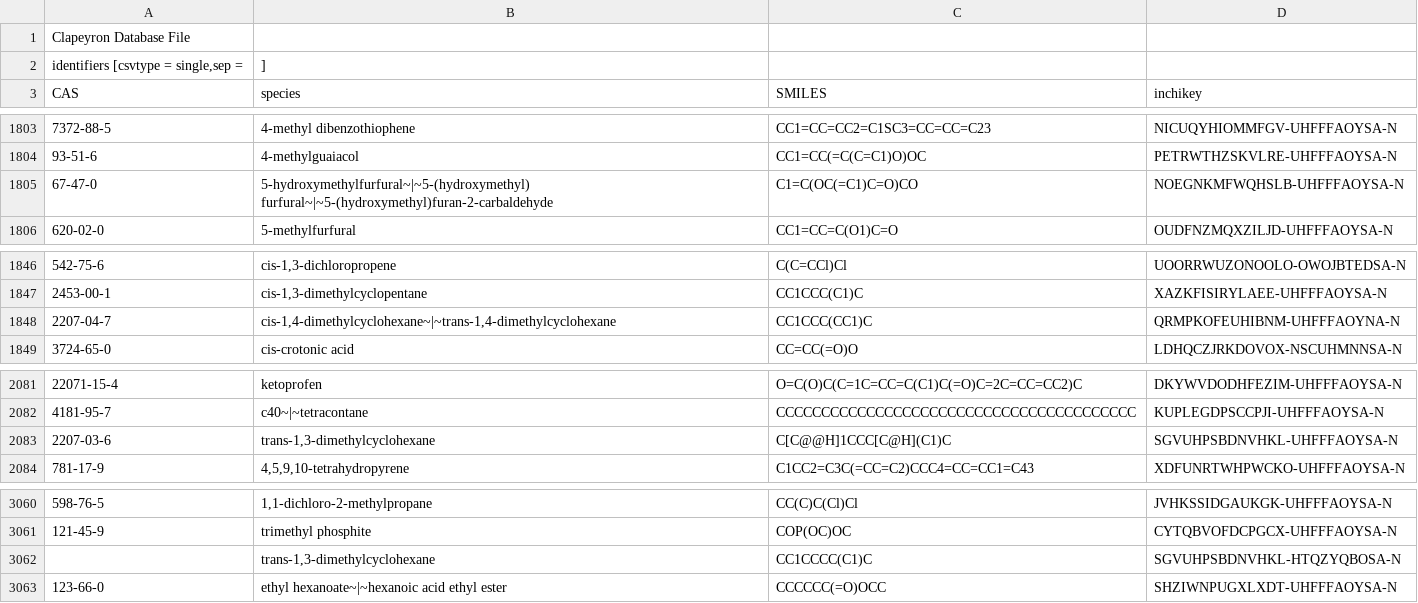
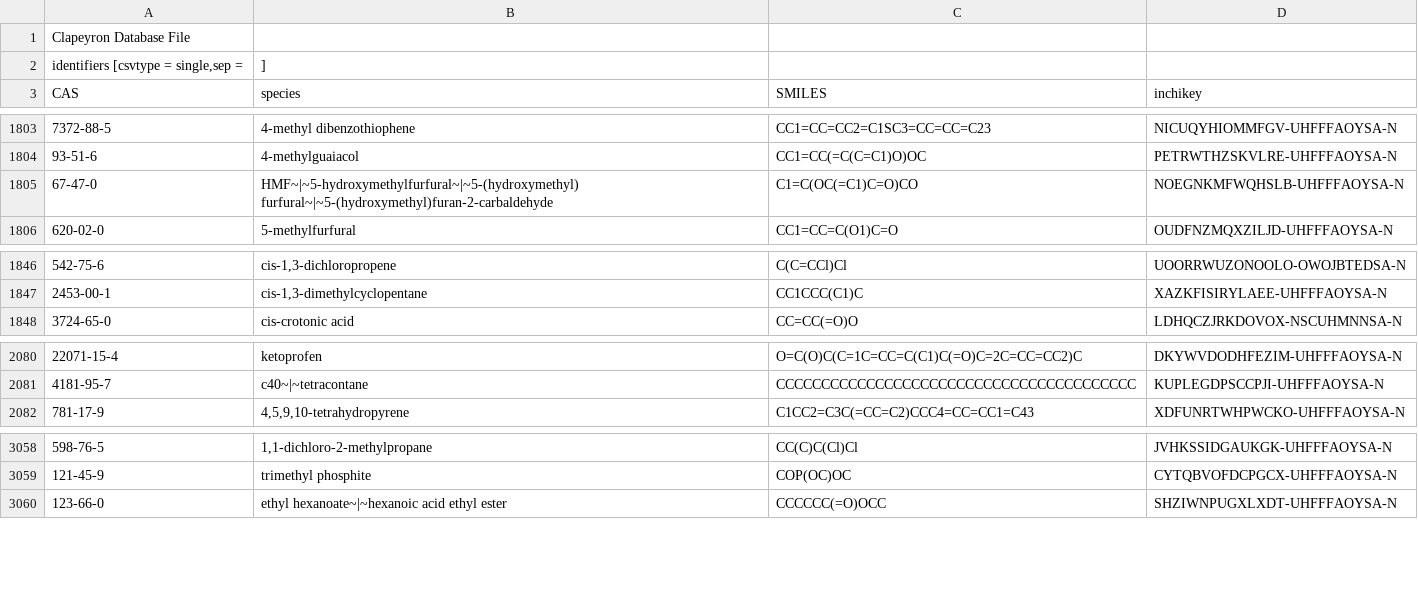
Before and after one commit to ClapeyronThermo/Clapeyron.jl, a CSV file: database/properties/identifiers.csv, drawn as a sheet; only a part is shown, gaps mark what is left out; the diff names each change by its address in the sheet, - before the commit and + after, or states it on an @@ line.

Commit message:
typos

```diff
--- a/database/properties/identifiers.csv
+++ b/database/properties/identifiers.csv
-B1805 (species): 5-hydroxymethylfurfural~|~5-(hydroxymethyl) furfural~|~5-(hydroxymethyl)furan-2-carbaldehyde
+B1805 (species): HMF~|~5-hydroxymethylfurfural~|~5-(hydroxymethyl) furfural~|~5-(hydroxymethyl)furan-2-carbaldehyde
-row 1848: 2207-04-7 | cis-1,4-dimethylcyclohexane~|~trans-1,4-dimethylcyclohexane | CC1CCC(CC1)C | QRMPKOFEUHIBNM-UHFFFAOYNA-N
-row 2083: 2207-03-6 | trans-1,3-dimethylcyclohexane | C[C@@H]1CCC[C@H](C1)C | SGVUHPSBDNVHKL-UHFFFAOYSA-N
-row 3062:  | trans-1,3-dimethylcyclohexane | CC1CCCC(C1)C | SGVUHPSBDNVHKL-HTQZYQBOSA-N
```
Also changed, not shown: database/SAFT/PCSAFT/PPCSAFT/PPCSAFT_like.csv, database/cubic/cPR/cPR_single.csv, 2 other files.
